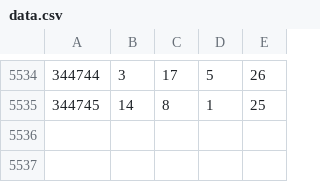
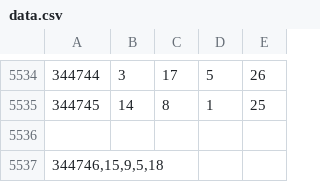
Before and after one commit to Beduin82/Lolka, a CSV file: data.csv, drawn as a sheet; only a part is shown, gaps mark what is left out; the diff names each change by its address in the sheet, - before the commit and + after, or states it on an @@ line.

Commit message:
add 344746

```diff
--- a/data.csv
+++ b/data.csv
+row 5536: (empty)
+row 5537: 344746,15,9,5,18
```
